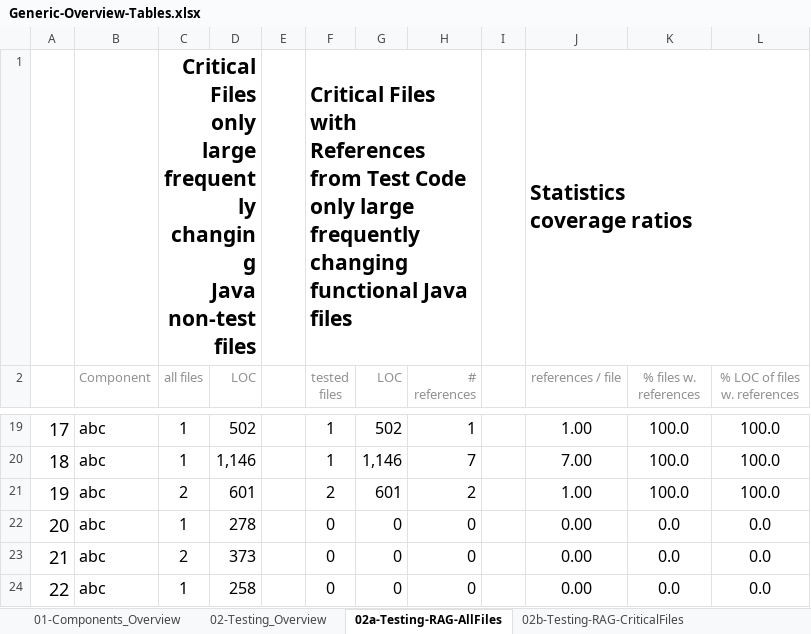
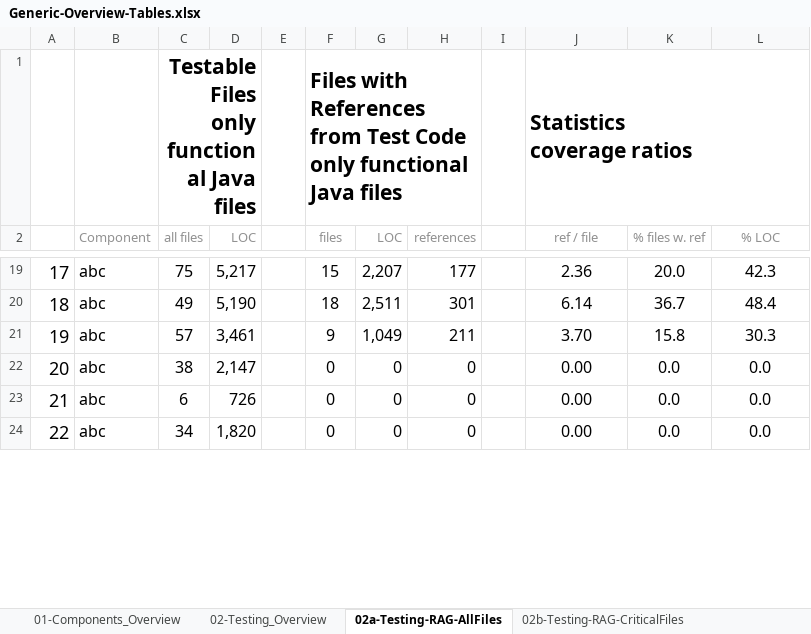
Before and after one commit to dxworks/overview-tables, an Excel workbook: src/main/resources/tables/Generic-Overview-Tables.xlsx, sheet 02a-Testing-RAG-AllFiles, drawn as a sheet; only a part is shown, gaps mark what is left out; values as stored, in another font and other column widths than the file's, no borders; conditional formats not drawn; ↵ is a line break in a cell; the diff covers the shown part only; the diff names each change by its address in the sheet, - before the commit and + after, or states it on an @@ line.

Commit message:
Fix testing tabs in Overview Table template The RAG all files contained the text for critical files and vice-versa

```diff
--- a/src/main/resources/tables/Generic-Overview-Tables.xlsx (sheet 02a-Testing-RAG-AllFiles)
+++ b/src/main/resources/tables/Generic-Overview-Tables.xlsx (sheet 02a-Testing-RAG-AllFiles)
-C1 (all files): Critical Files ↵ only large frequently changing ↵ Java non-test files
+C1 (all files): Testable Files ↵ only functional Java files
-D1 fill: none
+D1 fill: #BDC0BF
-F1 (files): Critical Files with References from Test Code ↵ only large frequently changing ↵ functional Java…
+F1 (files): Files with References from Test Code ↵ only functional Java…
-F2: tested ↵ files
+F2: files
-H2: # ↵ references
+H2: references
-J2: references / file
+J2: ref / file
-K2: % files w. ↵ references
+K2: % files w. ref
-L2: % LOC of files w. references
+L2: % LOC
-C19 (all files): 1
+C19 (all files): 75
-D19 (LOC): 502
+D19 (LOC): 5,217
-F19 (files): 1
+F19 (files): 15
-G19 (LOC): 502
+G19 (LOC): 2,207
-H19 (references): 1
+H19 (references): 177
-J19 (ref / file): 1.00
+J19 (ref / file): 2.36
-K19 (% files w. ref): 100.0
+K19 (% files w. ref): 20.0
-L19 (% LOC): 100.0
+L19 (% LOC): 42.3
-C20 (all files): 1
+C20 (all files): 49
-D20 (LOC): 1,146
+D20 (LOC): 5,190
-F20 (files): 1
+F20 (files): 18
-G20 (LOC): 1,146
+G20 (LOC): 2,511
-H20 (references): 7
+H20 (references): 301
-J20 (ref / file): 7.00
+J20 (ref / file): 6.14
-K20 (% files w. ref): 100.0
+K20 (% files w. ref): 36.7
-L20 (% LOC): 100.0
+L20 (% LOC): 48.4
-C21 (all files): 2
+C21 (all files): 57
-D21 (LOC): 601
+D21 (LOC): 3,461
-F21 (files): 2
+F21 (files): 9
-G21 (LOC): 601
+G21 (LOC): 1,049
-H21 (references): 2
+H21 (references): 211
-J21 (ref / file): 1.00
+J21 (ref / file): 3.70
-K21 (% files w. ref): 100.0
+K21 (% files w. ref): 15.8
-L21 (% LOC): 100.0
+L21 (% LOC): 30.3
-C22 (all files): 1
+C22 (all files): 38
-D22 (LOC): 278
+D22 (LOC): 2,147
-C23 (all files): 2
+C23 (all files): 6
-D23 (LOC): 373
+D23 (LOC): 726
-C24 (all files): 1
+C24 (all files): 34
-D24 (LOC): 258
+D24 (LOC): 1,820
```
Also changed, not shown: 600 edited cells elsewhere in this sheet, sheet 02b-Testing-RAG-CriticalFiles.
